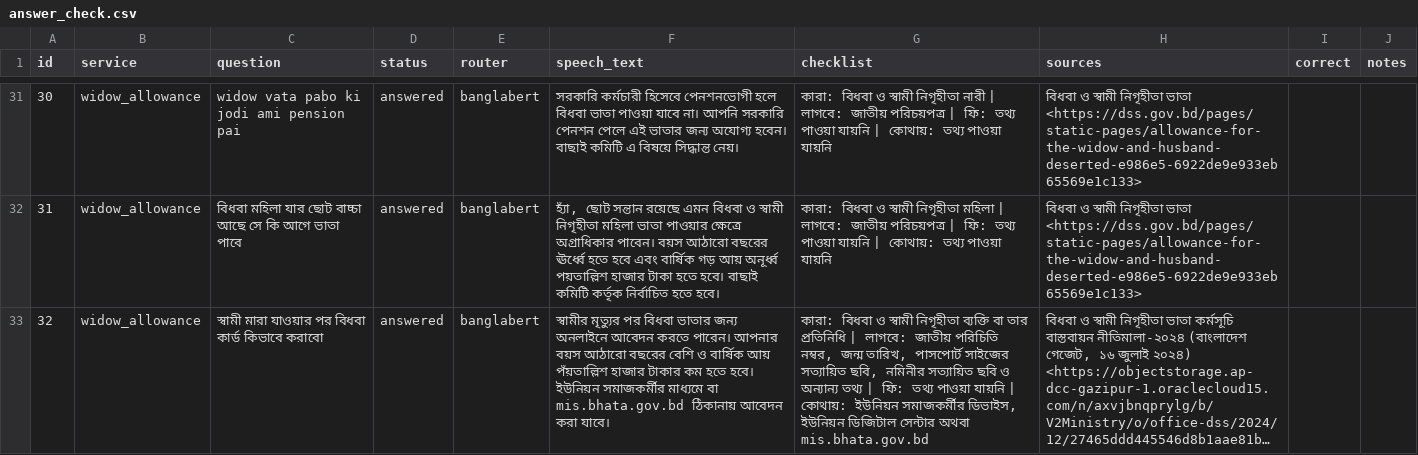
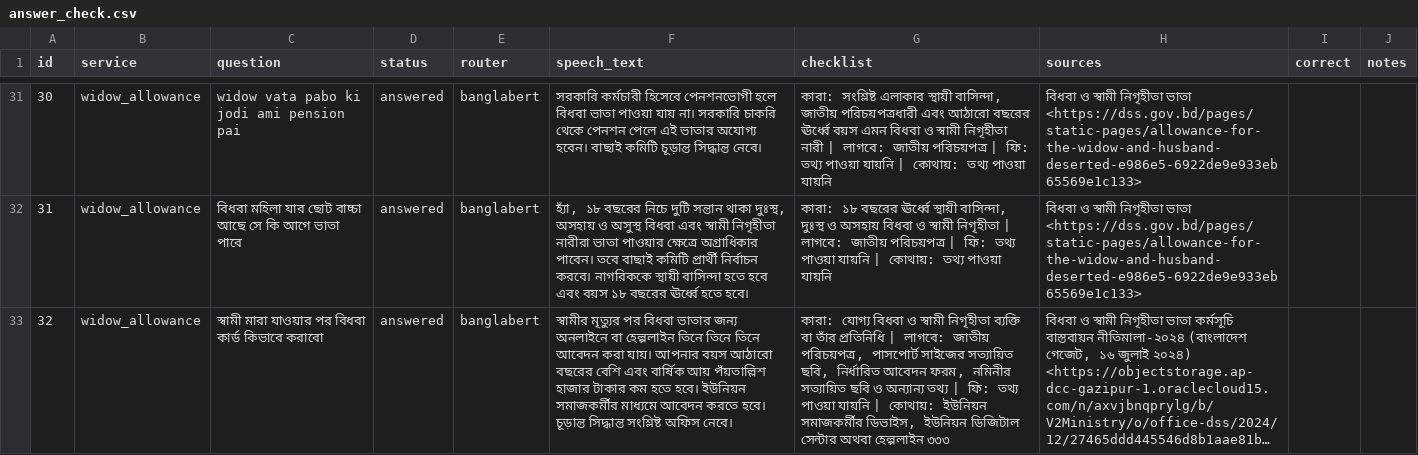
Before and after one commit to Tamim2276/Comilla-University-Hackathon, a CSV file: docs/results/answer_check.csv, drawn as a sheet; only a part is shown, gaps mark what is left out; long unchanged cells end in …; the diff covers the shown part only; the diff names each change by its address in the sheet, - before the commit and + after, or states it on an @@ line.

Commit message:
D2-T3: final RAG evaluation and answer check; related-topic rule in the answer prompt; team start-here guide; trade licence DSCC

```diff
--- a/docs/results/answer_check.csv
+++ b/docs/results/answer_check.csv
-F31 (speech_text): …ভাতা পাওয়া যাবে না। আপনি সরকারি পেনশন পেলে এই ভাতার জন্য অযোগ্য হবেন। বাছাই কমিটি এ বিষয়ে সিদ্ধান্ত নেয়।
+F31 (speech_text): …ভাতা পাওয়া যায় না। সরকারি চাকরি থেকে পেনশন পেলে এই ভাতার অযোগ্য হবেন। বাছাই কমিটি চূড়ান্ত সিদ্ধান্ত নেবে।
-G31 (checklist): কারা: বিধবা ও…
+G31 (checklist): কারা: সংশ্লিষ্ট এলাকার স্থায়ী বাসিন্দা, জাতীয় পরিচয়পত্রধারী এবং আঠারো বছরের ঊর্ধ্বে বয়স এমন বিধবা ও…
-F32 (speech_text): হ্যাঁ, ছোট সন্তান রয়েছে এমন বিধবা ও স্বামী নিগৃহীতা মহিলা ভাতা পাওয়ার ক্ষেত্রে অগ্রাধিকার পাবেন। বয়স আঠারো বছরের ঊর্ধ্বে হতে হবে এবং বার্ষিক গড় আয় অনূর্ধ্ব পয়তাল্লিশ হাজার টাকা হতে হবে। বাছাই কমিটি কর্তৃক নির্বাচিত হতে হবে।
+F32 (speech_text): হ্যাঁ, ১৮ বছরের নিচে দুটি সন্তান থাকা দুঃস্থ, অসহায় ও অসুস্থ বিধবা এবং স্বামী নিগৃহীতা নারীরা ভাতা পাওয়ার ক্ষেত্রে অগ্রাধিকার পাবেন। তবে বাছাই কমিটি প্রার্থী নির্বাচন করবে। নাগরিককে স্থায়ী বাসিন্দা হতে হবে এবং বয়স ১৮ বছরের ঊর্ধ্বে হতে হবে।
-G32 (checklist): কারা: বিধবা ও স্বামী নিগৃহীতা মহিলা | লাগবে:…
+G32 (checklist): কারা: ১৮ বছরের ঊর্ধ্বে স্থায়ী বাসিন্দা, দুঃস্থ ও অসহায় বিধবা ও স্বামী নিগৃহীতা | লাগবে:…
-F33 (speech_text): …জন্য অনলাইনে আবেদন করতে পারেন। আপনার বয়স আঠারো বছরের বেশি ও বার্ষিক আয় পঁয়তাল্লিশ হাজার টাকার কম হতে হবে। ইউনিয়ন সমাজকর্মীর মাধ্যমে বা mis.bhata.gov.bd ঠিকানায় আবেদন করা যাবে।
+F33 (speech_text): …জন্য অনলাইনে বা হেল্পলাইন তিনে তিনে তিনে আবেদন করা যায়। আপনার বয়স আঠারো বছরের বেশি এবং বার্ষিক আয় পঁয়তাল্লিশ হাজার টাকার কম হতে হবে। ইউনিয়ন সমাজকর্মীর মাধ্যমে আবেদন করতে হবে। চূড়ান্ত সিদ্ধান্ত সংশ্লিষ্ট অফিস নেবে।
-G33 (checklist): কারা: বিধবা ও স্বামী নিগৃহীতা ব্যক্তি বা তার প্রতিনিধি | লাগবে: জাতীয় পরিচিতি নম্বর, জন্ম তারিখ, পাসপোর্ট সাইজের সত্যায়িত ছবি, নমিনীর সত্যায়িত ছবি ও অন্যান্য তথ্য | ফি: তথ্য পাওয়া যায়নি | কোথায়: ইউনিয়ন সমাজকর্মীর ডিভাইস, ইউনিয়ন ডিজিটাল সেন্টার অথবা mis.bhata.gov.bd
+G33 (checklist): কারা: যোগ্য বিধবা ও স্বামী নিগৃহীতা ব্যক্তি বা তাঁর প্রতিনিধি | লাগবে: জাতীয় পরিচয়পত্র, পাসপোর্ট সাইজের সত্যায়িত ছবি, নির্ধারিত আবেদন ফরম, নমিনীর সত্যায়িত ছবি ও অন্যান্য তথ্য | ফি: তথ্য পাওয়া যায়নি | কোথায়: ইউনিয়ন সমাজকর্মীর ডিভাইস, ইউনিয়ন ডিজিটাল সেন্টার অথবা হেল্পলাইন ৩৩৩
```
Also changed, not shown: 64 edited cells elsewhere in this file, 4 other files.
